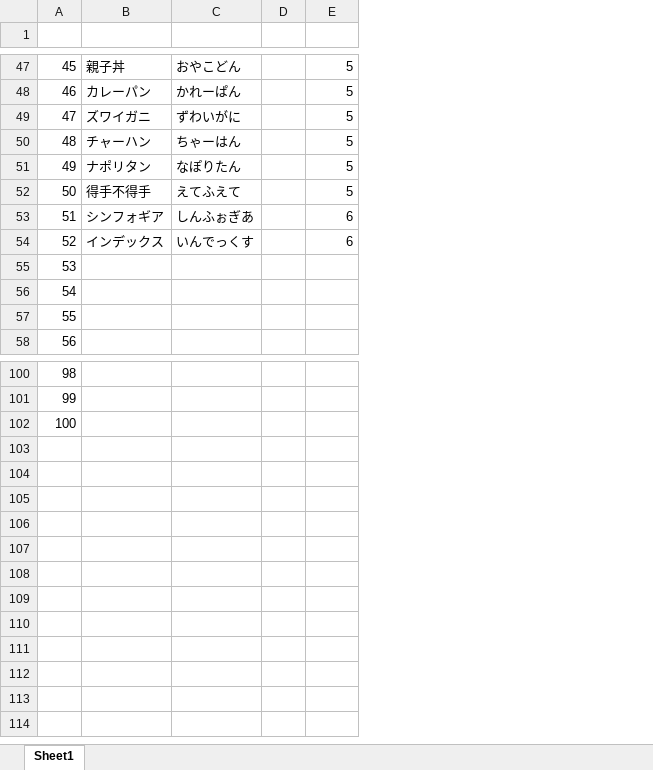
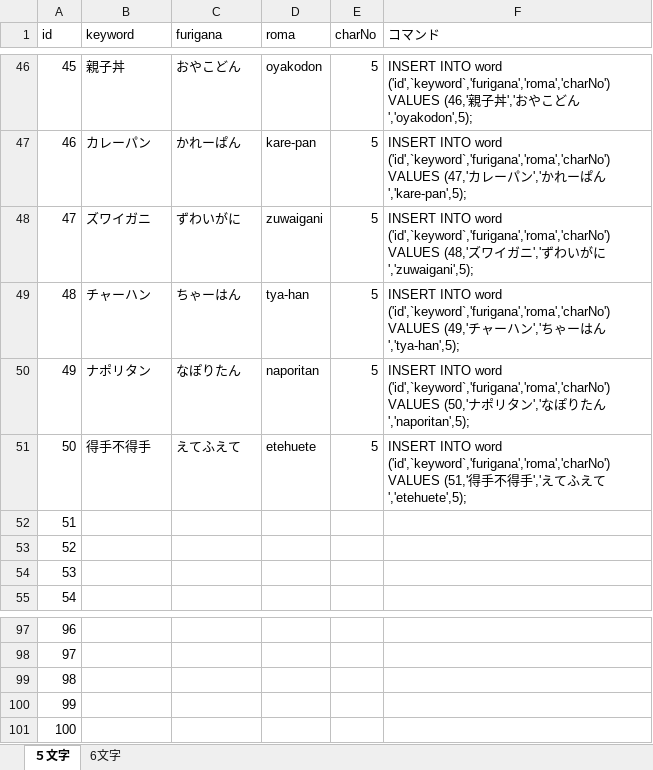
Before and after one commit to kuchibiruobake/project, an Excel workbook: キーワードリスト.xlsx, sheet ５文字, drawn as a sheet; only a part is shown, gaps mark what is left out; values as stored, in another font and other column widths than the file's, no borders; removed rows and columns are numbered as before the commit, all else as after; the diff covers the shown part only; the diff names each change by its address in the sheet, - before the commit and + after, or states it on an @@ line.

```diff
--- a/キーワードリスト.xlsx (sheet ５文字)
+++ b/キーワードリスト.xlsx (sheet ５文字)
-sheet tab: Sheet1
+sheet tab: ５文字
+sheet tab: 6文字
-column D, empty
+column D (roma), rows 46-51: oyakodon | kare-pan | zuwaigani | tya-han | naporitan | etehuete
+column F (コマンド), rows 46-51: INSERT INTO word ('id',`keyword`,'furigana','roma','charNo') VALUES (46,'親子丼','おやこどん','oyakodon',5); | INSERT INTO word ('id',`keyword`,'furigana','roma','charNo') VALUES (47,'カレーパン','かれーぱん','kare-pan',5); | INSERT INTO word ('id',`keyword`,'furigana','roma','charNo') VALUES (48,'ズワイガニ','ずわいがに','zuwaigani',5); | INSERT INTO word ('id',`keyword`,'furigana','roma','charNo') VALUES (49,'チャーハン','ちゃーはん','tya-han',5); | INSERT INTO word ('id',`keyword`,'furigana','roma','charNo') VALUES (50,'ナポリタン','なぽりたん','naporitan',5); | INSERT INTO word ('id',`keyword`,'furigana','roma','charNo') VALUES (51,'得手不得手','えてふえて','etehuete',5);
-row 1: (empty)
+row 1: id | keyword | furigana | roma | charNo | コマンド
-row 53: 51 | シンフォギア | しんふぉぎあ |  | 6
-row 54: 52 | インデックス | いんでっくす |  | 6
@@ column A (id) renumbered between rows 52 and 99 @@
+row 100: 99
+row 101: 100
```
Also changed, not shown: 6 added rows and 7 removed rows elsewhere in this sheet, formulas that keep their value.
